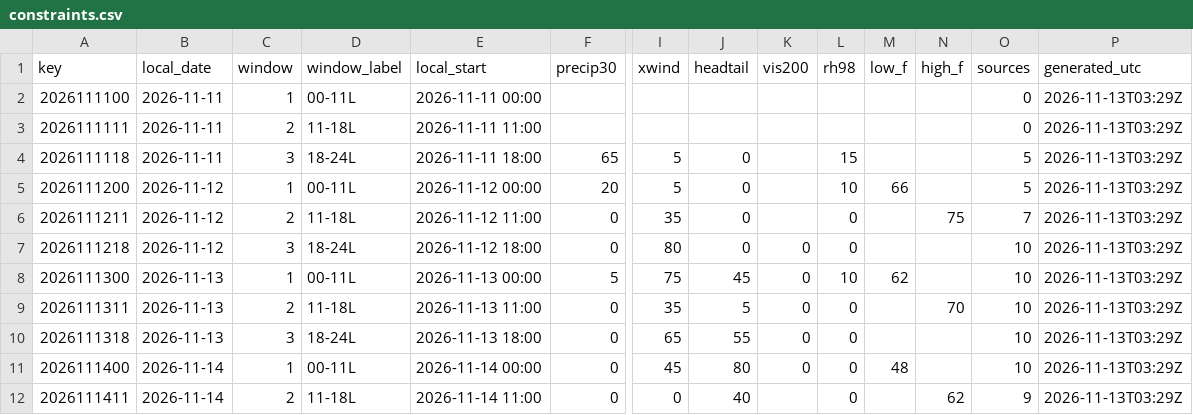
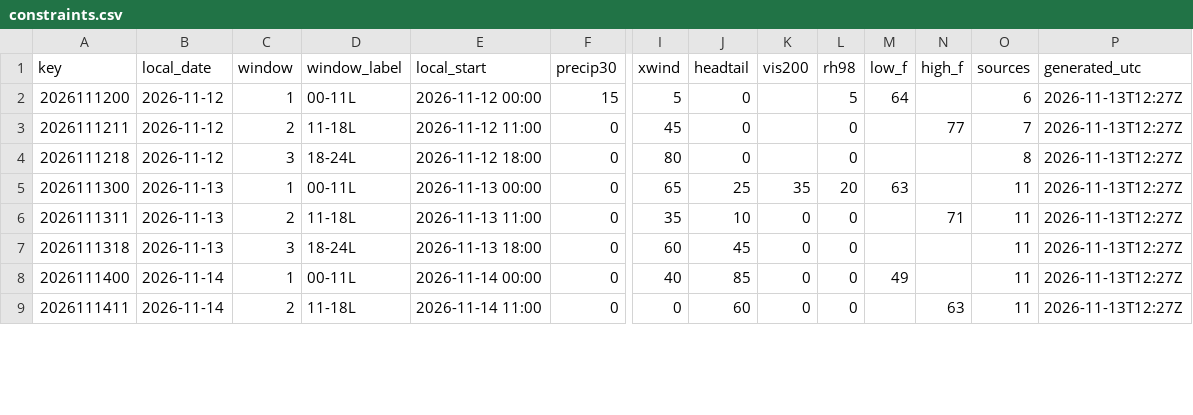
Before and after one commit to cyclonecizek/SLFWeather, a CSV file: docs/data/constraints.csv, drawn as a sheet; only a part is shown, gaps mark what is left out; removed rows and columns are numbered as before the commit, all else as after; rows hold the shown columns only; the diff covers the shown part only; the diff names each change by its address in the sheet, - before the commit and + after, or states it on an @@ line.

```diff
--- a/docs/data/constraints.csv
+++ b/docs/data/constraints.csv
-row 2: 2026111100 | 2026-11-11 | 1 | 00-11L | 2026-11-11 00:00 |  |  |  |  |  |  |  | 0 | 2026-11-13T03:29Z
-row 3: 2026111111 | 2026-11-11 | 2 | 11-18L | 2026-11-11 11:00 |  |  |  |  |  |  |  | 0 | 2026-11-13T03:29Z
-row 4: 2026111118 | 2026-11-11 | 3 | 18-24L | 2026-11-11 18:00 | 65 | 5 | 0 |  | 15 |  |  | 5 | 2026-11-13T03:29Z
-F2 (precip30): 20
+F2 (precip30): 15
-L2 (rh98): 10
+L2 (rh98): 5
-M2 (low_f): 66
+M2 (low_f): 64
-O2 (sources): 5
+O2 (sources): 6
-P2:P9 (generated_utc): 2026-11-13T03:29Z
+P2:P9 (generated_utc): 2026-11-13T12:27Z
-I3 (xwind): 35
+I3 (xwind): 45
-N3 (high_f): 75
+N3 (high_f): 77
-K4 (vis200): 0
+K4 (vis200): (empty)
-O4 (sources): 10
+O4 (sources): 8
-F5 (precip30): 5
+F5 (precip30): 0
-I5 (xwind): 75
+I5 (xwind): 65
-J5 (headtail): 45
+J5 (headtail): 25
-K5 (vis200): 0
+K5 (vis200): 35
-L5 (rh98): 10
+L5 (rh98): 20
-M5 (low_f): 62
+M5 (low_f): 63
-O5:O8 (sources): 10
+O5:O8 (sources): 11
-J6 (headtail): 5
+J6 (headtail): 10
-N6 (high_f): 70
+N6 (high_f): 71
-I7 (xwind): 65
+I7 (xwind): 60
-J7 (headtail): 55
+J7 (headtail): 45
-I8 (xwind): 45
+I8 (xwind): 40
-J8 (headtail): 80
+J8 (headtail): 85
-M8 (low_f): 48
+M8 (low_f): 49
-J9 (headtail): 40
+J9 (headtail): 60
-K9 (vis200): (empty)
+K9 (vis200): 0
-N9 (high_f): 62
+N9 (high_f): 63
-O9 (sources): 9
+O9 (sources): 11
```
Also changed, not shown: 3 added rows and 83 edited cells elsewhere in this file, docs/data/GFS_upper_air_KTTS.csv, docs/data/KTTS_ENS_wind.csv, 13 other files.
